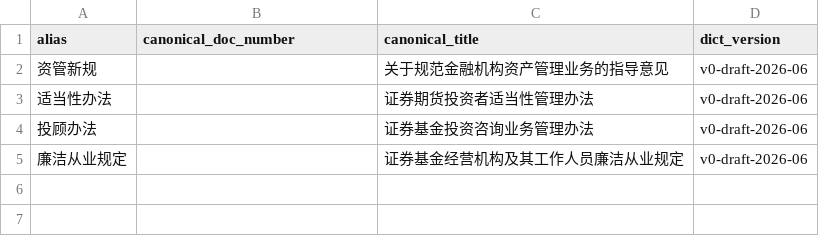
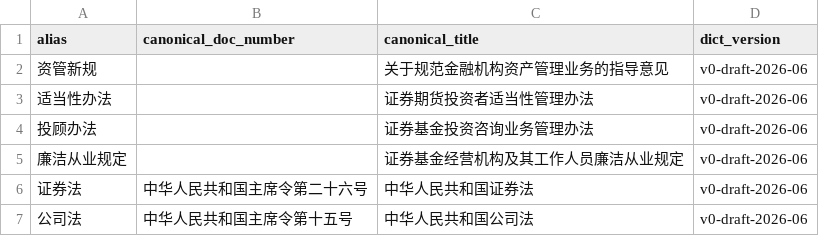
Before and after one commit to 258ZZZ258/audit-ai, a CSV file: seeds/dict_aliases.csv, drawn as a sheet.

```diff
--- a/seeds/dict_aliases.csv
+++ b/seeds/dict_aliases.csv
@@ -5 +5,3 @@ alias,canonical_doc_number,canonical_title,dict_version
 廉洁从业规定,,证券基金经营机构及其工作人员廉洁从业规定,v0-draft-2026-06
+证券法,中华人民共和国主席令第二十六号,中华人民共和国证券法,v0-draft-2026-06
+公司法,中华人民共和国主席令第十五号,中华人民共和国公司法,v0-draft-2026-06
```
Also changed, not shown: 10 other files.
